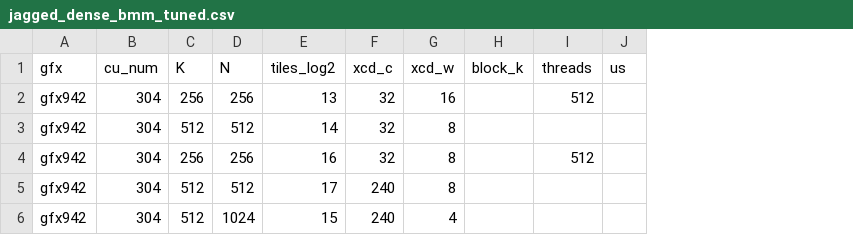
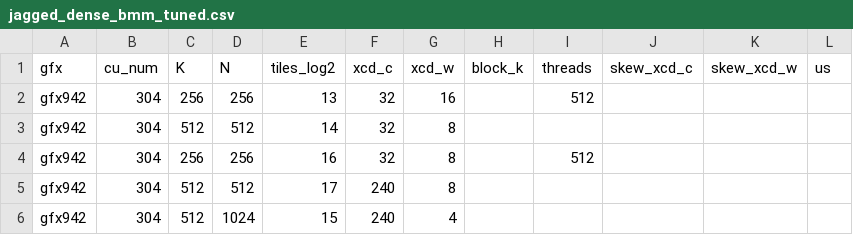
Before and after one commit to JadenMathias/aiter, a CSV file: aiter/configs/jagged_dense_bmm_tuned.csv, drawn as a sheet; the diff names each change by its address in the sheet, - before the commit and + after, or states it on an @@ line.

```diff
--- a/aiter/configs/jagged_dense_bmm_tuned.csv
+++ b/aiter/configs/jagged_dense_bmm_tuned.csv
+column J (skew_xcd_c), empty
+column K (skew_xcd_w), empty
```
Also changed, not shown: 1 other file.
